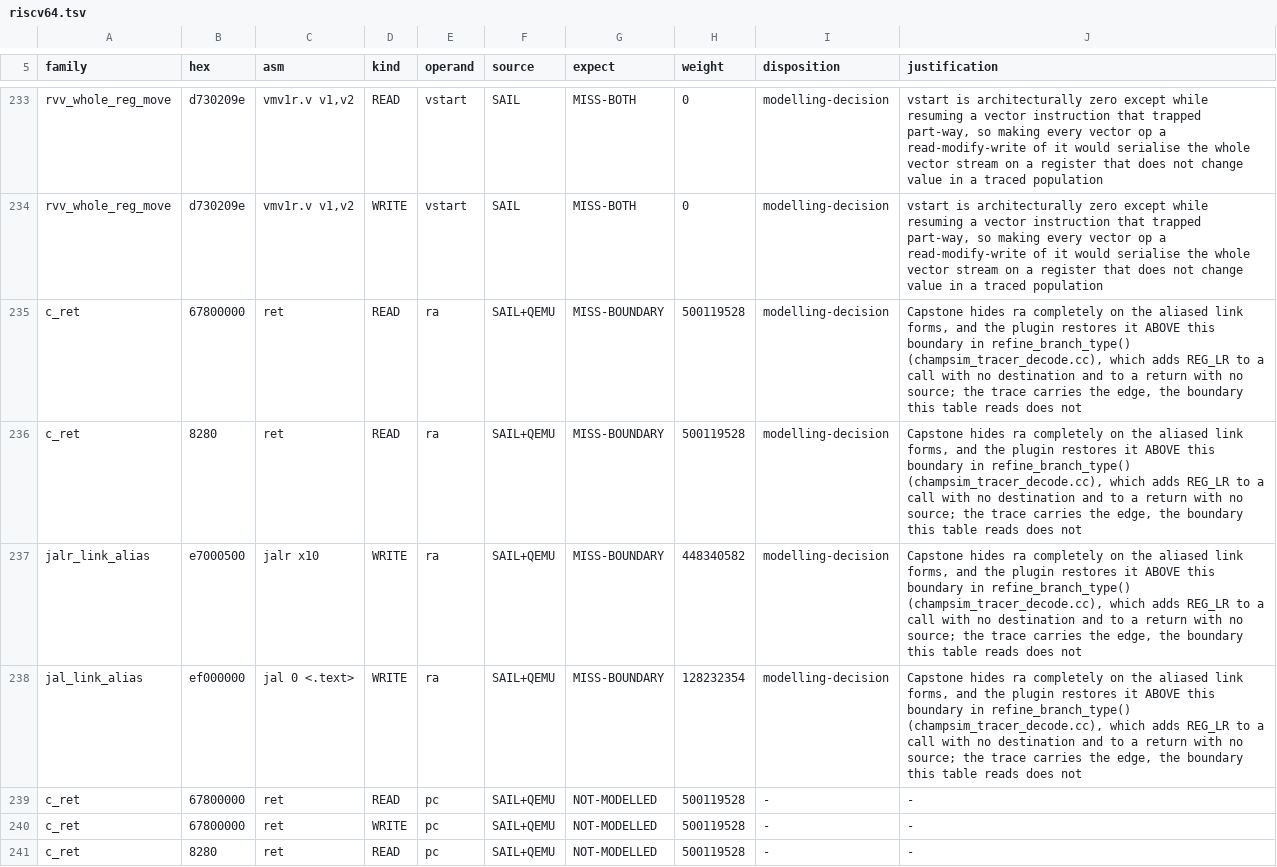
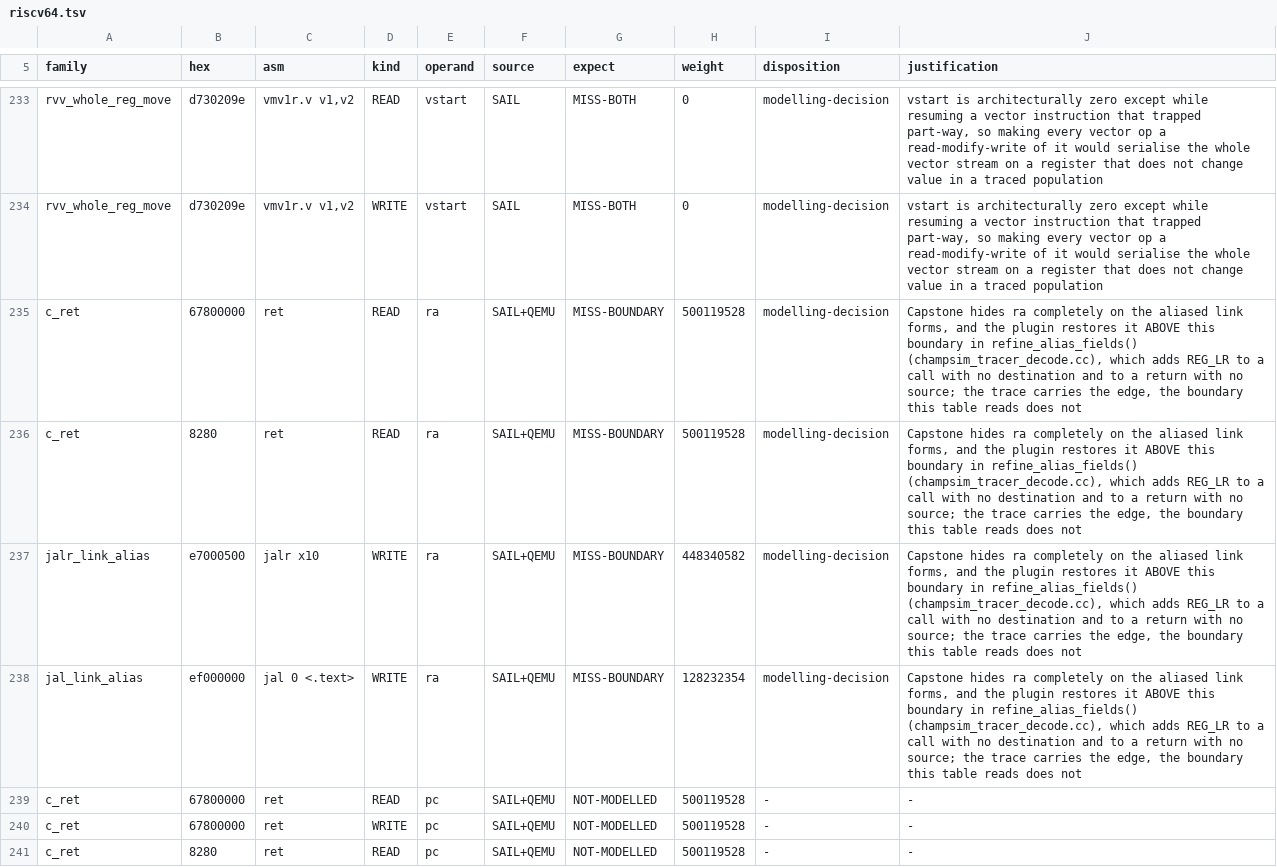
Before and after one commit to maccoymerrell/qemu, a TSV file: contrib/plugins/champsim_tracer/tools/implicit/riscv64.tsv, drawn as a sheet; only a part is shown, gaps mark what is left out.

```diff
--- a/contrib/plugins/champsim_tracer/tools/implicit/riscv64.tsv
+++ b/contrib/plugins/champsim_tracer/tools/implicit/riscv64.tsv
@@ -234,6 +234,6 @@ rvv_whole_reg_move	d730209e	vmv1r.v v1,v2	READ	vstart	SAIL	MISS-BOTH	0	modelling
 rvv_whole_reg_move	d730209e	vmv1r.v v1,v2	WRITE	vstart	SAIL	MISS-BOTH	0	modelling-decision	vstart is architecturally zero except while resuming a vector instruction that trapped part-way, so making every vector op a read-modify-write of it would serialise the whole vector stream on a register that does not change value in a traced population
-c_ret	67800000	ret	READ	ra	SAIL+QEMU	MISS-BOUNDARY	500119528	modelling-decision	Capstone hides ra completely on the aliased link forms, and the plugin restores it ABOVE this boundary in refine_branch_type() (champsim_tracer_decode.cc), which adds REG_LR to a call with no destination and to a return with no source; the trace carries the edge, the boundary this table reads does not
-c_ret	8280	ret	READ	ra	SAIL+QEMU	MISS-BOUNDARY	500119528	modelling-decision	Capstone hides ra completely on the aliased link forms, and the plugin restores it ABOVE this boundary in refine_branch_type() (champsim_tracer_decode.cc), which adds REG_LR to a call with no destination and to a return with no source; the trace carries the edge, the boundary this table reads does not
-jalr_link_alias	e7000500	jalr x10	WRITE	ra	SAIL+QEMU	MISS-BOUNDARY	448340582	modelling-decision	Capstone hides ra completely on the aliased link forms, and the plugin restores it ABOVE this boundary in refine_branch_type() (champsim_tracer_decode.cc), which adds REG_LR to a call with no destination and to a return with no source; the trace carries the edge, the boundary this table reads does not
-jal_link_alias	ef000000	jal 0 <.text>	WRITE	ra	SAIL+QEMU	MISS-BOUNDARY	128232354	modelling-decision	Capstone hides ra completely on the aliased link forms, and the plugin restores it ABOVE this boundary in refine_branch_type() (champsim_tracer_decode.cc), which adds REG_LR to a call with no destination and to a return with no source; the trace carries the edge, the boundary this table reads does not
+c_ret	67800000	ret	READ	ra	SAIL+QEMU	MISS-BOUNDARY	500119528	modelling-decision	Capstone hides ra completely on the aliased link forms, and the plugin restores it ABOVE this boundary in refine_alias_fields() (champsim_tracer_decode.cc), which adds REG_LR to a call with no destination and to a return with no source; the trace carries the edge, the boundary this table reads does not
+c_ret	8280	ret	READ	ra	SAIL+QEMU	MISS-BOUNDARY	500119528	modelling-decision	Capstone hides ra completely on the aliased link forms, and the plugin restores it ABOVE this boundary in refine_alias_fields() (champsim_tracer_decode.cc), which adds REG_LR to a call with no destination and to a return with no source; the trace carries the edge, the boundary this table reads does not
+jalr_link_alias	e7000500	jalr x10	WRITE	ra	SAIL+QEMU	MISS-BOUNDARY	448340582	modelling-decision	Capstone hides ra completely on the aliased link forms, and the plugin restores it ABOVE this boundary in refine_alias_fields() (champsim_tracer_decode.cc), which adds REG_LR to a call with no destination and to a return with no source; the trace carries the edge, the boundary this table reads does not
+jal_link_alias	ef000000	jal 0 <.text>	WRITE	ra	SAIL+QEMU	MISS-BOUNDARY	128232354	modelling-decision	Capstone hides ra completely on the aliased link forms, and the plugin restores it ABOVE this boundary in refine_alias_fields() (champsim_tracer_decode.cc), which adds REG_LR to a call with no destination and to a return with no source; the trace carries the edge, the boundary this table reads does not
 c_ret	67800000	ret	READ	pc	SAIL+QEMU	NOT-MODELLED	500119528	-	-
```
Also changed, not shown: 5 other files.
